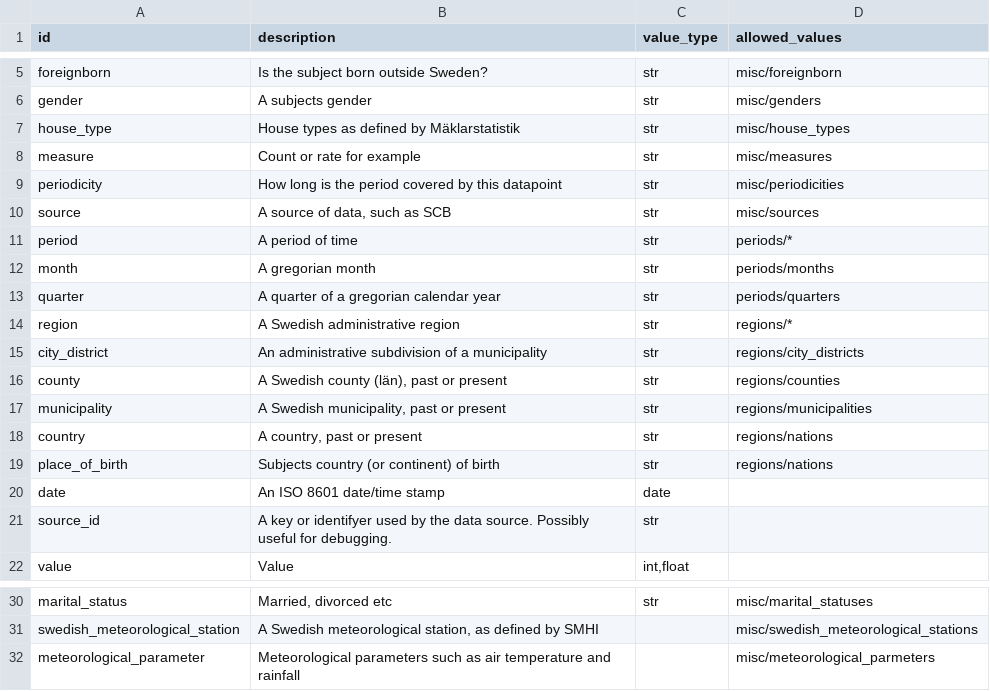
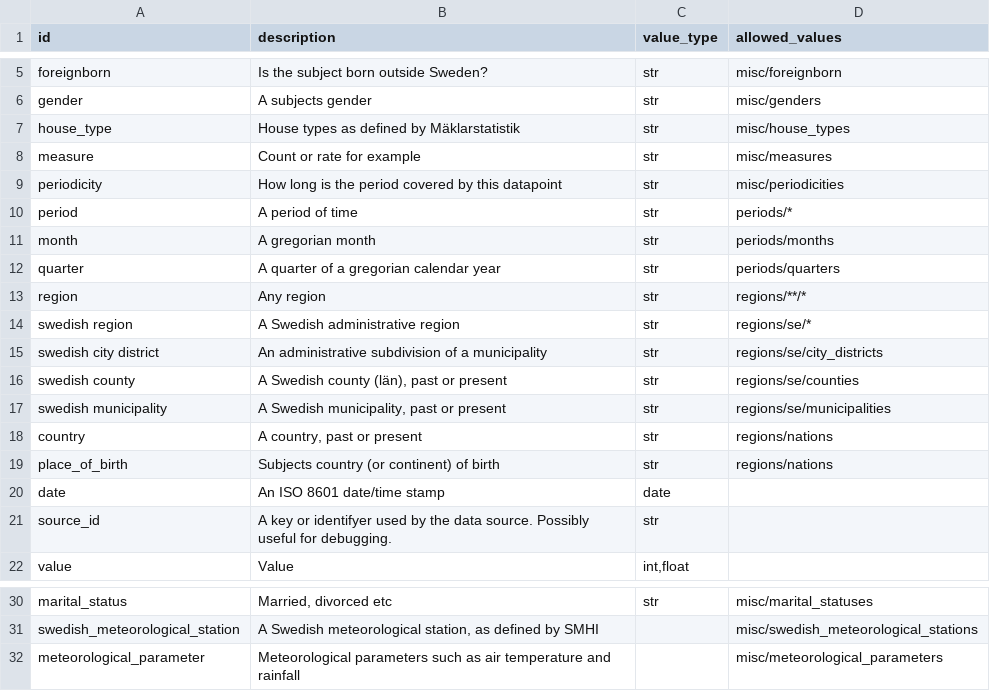
Before and after one commit to marple-newsrobot/marple-datatypes, a CSV file: datatypes.csv, drawn as a sheet; only a part is shown, gaps mark what is left out.

Commit message:
Enable glob2 selections for datatypes (and add test to validate allowed values)

```diff
--- a/datatypes.csv
+++ b/datatypes.csv
@@ -9,3 +9,2 @@ measure,Count or rate for example,str,misc/measures
 periodicity,How long is the period covered by this datapoint,str,misc/periodicities
-source,"A source of data, such as SCB",str,misc/sources
 period,A period of time,str,periods/*
@@ -13,6 +12,7 @@ month,A gregorian month,str,periods/months
 quarter,A quarter of a gregorian calendar year,str,periods/quarters
-region,A Swedish administrative region,str,regions/*
-city_district,An administrative subdivision of a municipality,str,regions/city_districts
-county,"A Swedish county (län), past or present",str,regions/counties
-municipality,"A Swedish municipality, past or present",str,regions/municipalities
+region,Any region,str,regions/**/*
+swedish region,A Swedish administrative region,str,regions/se/*
+swedish city district,An administrative subdivision of a municipality,str,regions/se/city_districts
+swedish county,"A Swedish county (län), past or present",str,regions/se/counties
+swedish municipality,"A Swedish municipality, past or present",str,regions/se/municipalities
 country,"A country, past or present",str,regions/nations
@@ -31,2 +31,2 @@ marital_status,"Married, divorced etc",str,misc/marital_statuses
 swedish_meteorological_station,"A Swedish meteorological station, as defined by SMHI",,misc/swedish_meteorological_stations
-meteorological_parameter,Meteorological parameters such as air temperature and rainfall,,misc/meteorological_parmeters
+meteorological_parameter,Meteorological parameters such as air temperature and rainfall,,misc/meteorological_parameters
```
Also changed, not shown: 4 other files.
